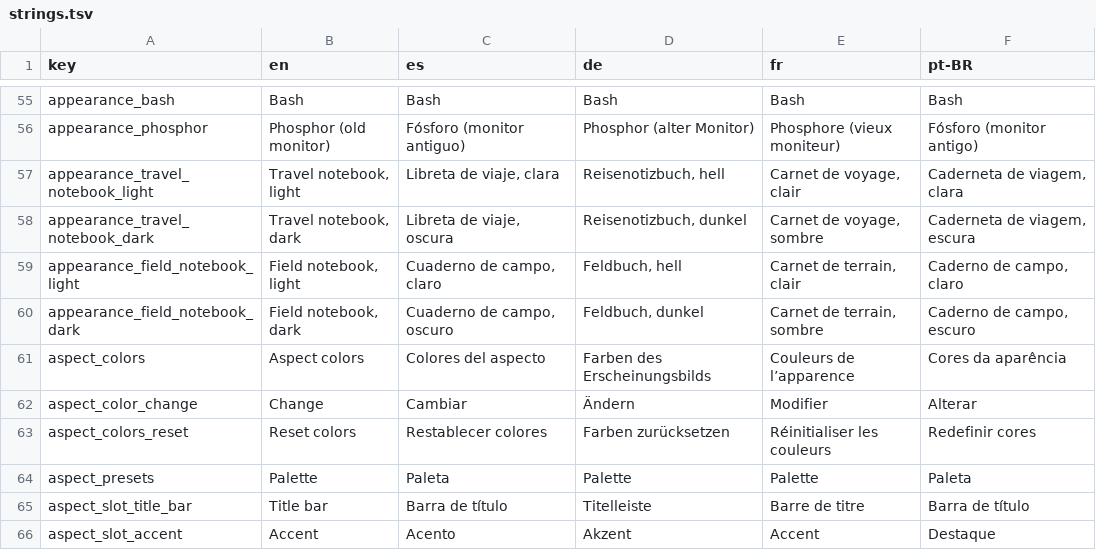
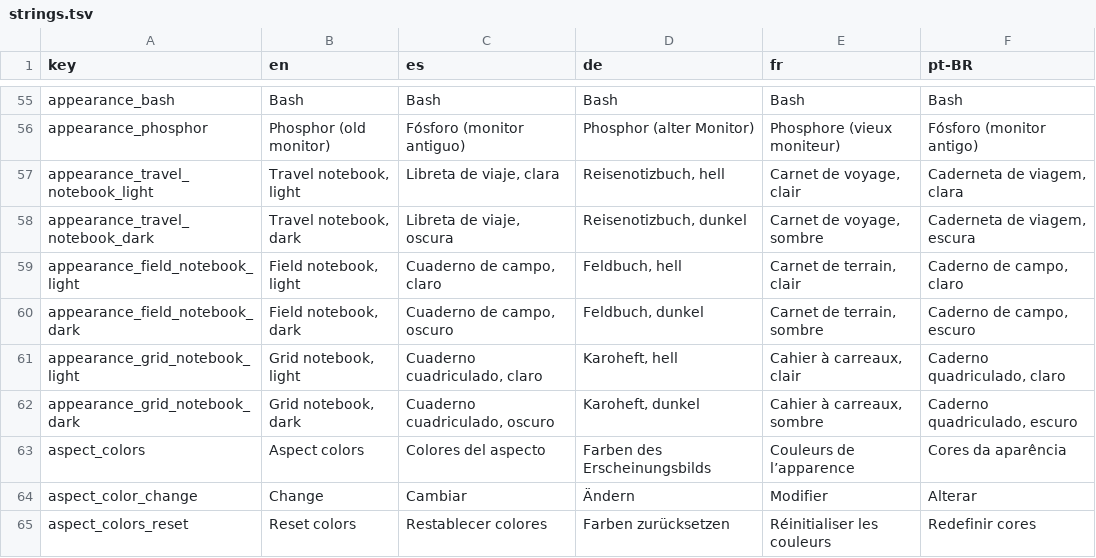
Before and after one commit to NachoPola16/aldune, a TSV file: android/strings.tsv, drawn as a sheet; only a part is shown, gaps mark what is left out; the shorter side is filled out with more unchanged rows.

Commit message:
Android: aspecto cuaderno cuadriculado (claro y oscuro) con papel de cuadros; Ajustes con todas las pestañas a la vista en chips que se reparten en lineas

```diff
--- a/android/strings.tsv
+++ b/android/strings.tsv
@@ -60,2 +60,4 @@ appearance_field_notebook_light	Field notebook, light	Cuaderno de campo, claro	F
 appearance_field_notebook_dark	Field notebook, dark	Cuaderno de campo, oscuro	Feldbuch, dunkel	Carnet de terrain, sombre	Caderno de campo, escuro
+appearance_grid_notebook_light	Grid notebook, light	Cuaderno cuadriculado, claro	Karoheft, hell	Cahier à carreaux, clair	Caderno quadriculado, claro
+appearance_grid_notebook_dark	Grid notebook, dark	Cuaderno cuadriculado, oscuro	Karoheft, dunkel	Cahier à carreaux, sombre	Caderno quadriculado, escuro
 aspect_colors	Aspect colors	Colores del aspecto	Farben des Erscheinungsbilds	Couleurs de l’apparence	Cores da aparência
```
Also changed, not shown: 16 other files.
